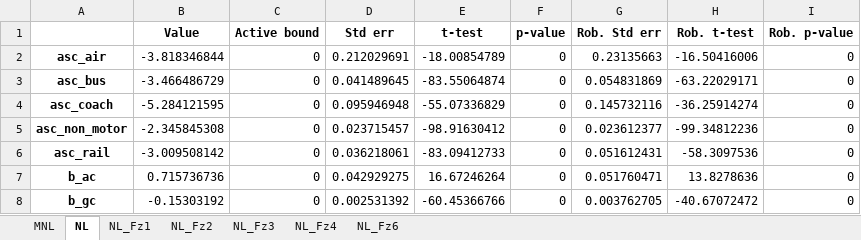
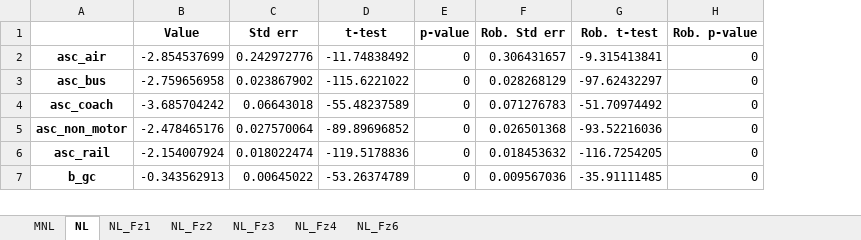
Before and after one commit to marlinarnz/quetzal_germany, an Excel workbook: input/estimation_results_splineGC_distVoT_knots2040_2.xlsx, sheet NL, drawn as a sheet; only a part is shown; values as stored, in another font and other column widths than the file's, no borders; removed rows and columns are numbered as before the commit, all else as after; the diff covers the shown part only; the diff names each change by its address in the sheet, - before the commit and + after, or states it on an @@ line.

```diff
--- a/input/estimation_results_splineGC_distVoT_knots2040_2.xlsx (sheet NL)
+++ b/input/estimation_results_splineGC_distVoT_knots2040_2.xlsx (sheet NL)
-column C (Active bound), rows 2-6: all 0; row 8: 0
-B2 (Value): -3.818346844
+B2 (Value): -2.854537699
-C2 (Std err): 0.212029691
+C2 (Std err): 0.242972776
-D2 (t-test): -18.00854789
+D2 (t-test): -11.74838492
-F2 (Rob. Std err): 0.23135663
+F2 (Rob. Std err): 0.306431657
-G2 (Rob. t-test): -16.50416006
+G2 (Rob. t-test): -9.315413841
-B3 (Value): -3.466486729
+B3 (Value): -2.759656958
-C3 (Std err): 0.041489645
+C3 (Std err): 0.023867902
-D3 (t-test): -83.55064874
+D3 (t-test): -115.6221022
-F3 (Rob. Std err): 0.054831869
+F3 (Rob. Std err): 0.028268129
-G3 (Rob. t-test): -63.22029171
+G3 (Rob. t-test): -97.62432297
-B4 (Value): -5.284121595
+B4 (Value): -3.685704242
-C4 (Std err): 0.095946948
+C4 (Std err): 0.06643018
-D4 (t-test): -55.07336829
+D4 (t-test): -55.48237589
-F4 (Rob. Std err): 0.145732116
+F4 (Rob. Std err): 0.071276783
-G4 (Rob. t-test): -36.25914274
+G4 (Rob. t-test): -51.70974492
-B5 (Value): -2.345845308
+B5 (Value): -2.478465176
-C5 (Std err): 0.023715457
+C5 (Std err): 0.027570064
-D5 (t-test): -98.91630412
+D5 (t-test): -89.89696852
-F5 (Rob. Std err): 0.023612377
+F5 (Rob. Std err): 0.026501368
-G5 (Rob. t-test): -99.34812236
+G5 (Rob. t-test): -93.52216036
-B6 (Value): -3.009508142
+B6 (Value): -2.154007924
-C6 (Std err): 0.036218061
+C6 (Std err): 0.018022474
-D6 (t-test): -83.09412733
+D6 (t-test): -119.5178836
-F6 (Rob. Std err): 0.051612431
+F6 (Rob. Std err): 0.018453632
-G6 (Rob. t-test): -58.3097536
+G6 (Rob. t-test): -116.7254205
-row 7: b_ac | 0.715736736 | 0 | 0.042929275 | 16.67246264 | 0 | 0.051760471 | 13.8278636 | 0
-B7 (Value): -0.15303192
+B7 (Value): -0.343562913
-C7 (Std err): 0.002531392
+C7 (Std err): 0.00645022
-D7 (t-test): -60.45366766
+D7 (t-test): -53.26374789
-F7 (Rob. Std err): 0.003762705
+F7 (Rob. Std err): 0.009567036
-G7 (Rob. t-test): -40.67072472
+G7 (Rob. t-test): -35.91111485
```
Also changed, not shown: 23 edited cells elsewhere in this sheet, sheet NL_Fz2, sheet NL_Fz4, sheet NL_Fz3, sheet NL_Fz6, sheet NL_Fz1, sheet MNL, 14 other files.
